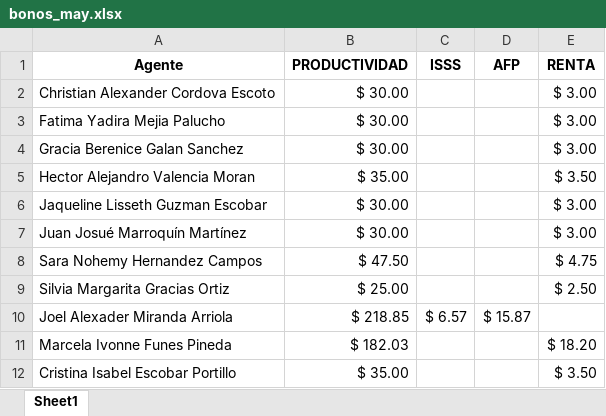
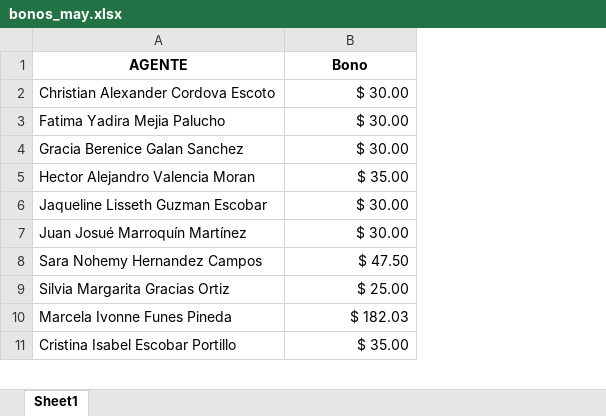
Before and after one commit to DiegoRivera2/IA, an Excel workbook: Mayo/bonos_may.xlsx, sheet Sheet1, drawn as a sheet; only a part is shown; values as stored, in another font and other column widths than the file's, no borders; removed rows and columns are numbered as before the commit, all else as after; the diff names each change by its address in the sheet, - before the commit and + after, or states it on an @@ line.

```diff
--- a/Mayo/bonos_may.xlsx (sheet Sheet1)
+++ b/Mayo/bonos_may.xlsx (sheet Sheet1)
-column C, empty
-column D, empty
-column E, rows 2-9: $ 3.00 | $ 3.00 | $ 3.00 | $ 3.50 | $ 3.00 | $ 3.00 | $ 4.75 | $ 2.50; rows 11-12: $ 18.20 | $ 3.50
-row 1: Agente | PRODUCTIVIDAD | ISSS | AFP | RENTA
+row 1: AGENTE | Bono
-row 10: Joel Alexader Miranda Arriola | $ 218.85 | $ 6.57 | $ 15.87
```
Also changed, not shown: Mayo/resultado_sumas.xlsx, 26 other files.
